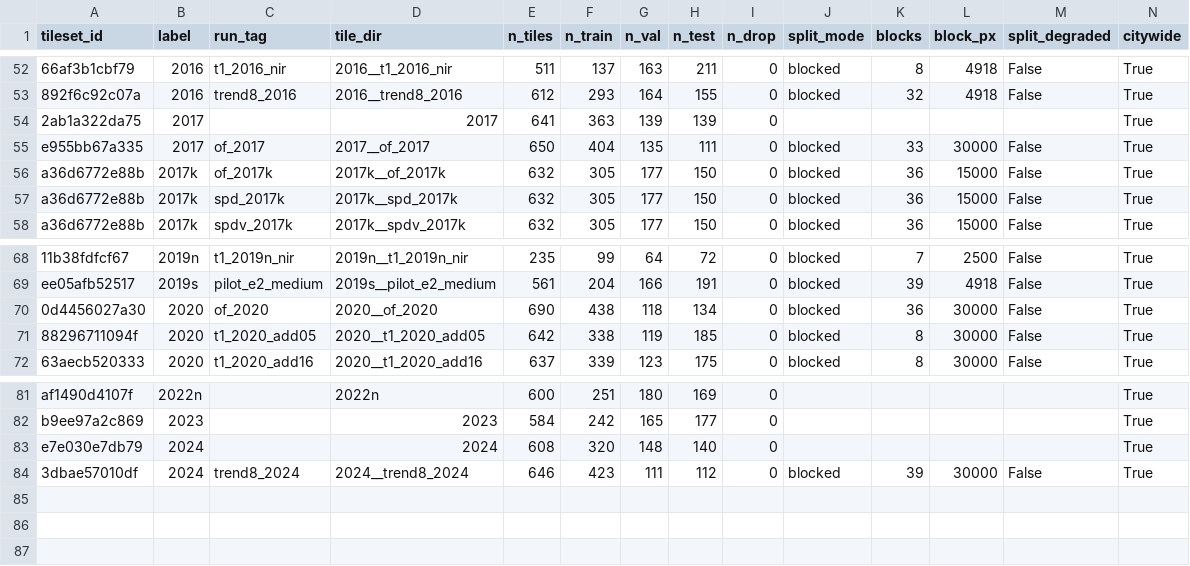
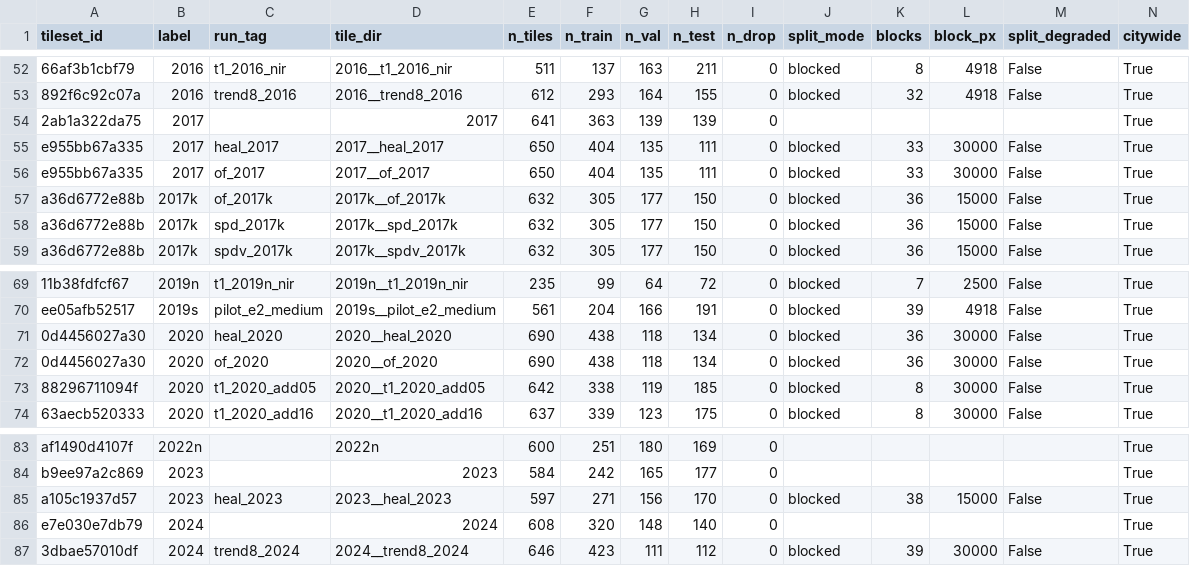
Before and after one commit to Kameron-Eck/edmonds-treedata, a CSV file: phase4/qc/tileset_registry.csv, drawn as a sheet; only a part is shown, gaps mark what is left out; rows hold the shown columns only; the diff names each change by its address in the sheet, - before the commit and + after, or states it on an @@ line.

```diff
--- a/phase4/qc/tileset_registry.csv
+++ b/phase4/qc/tileset_registry.csv
+row 55: e955bb67a335 | 2017 | heal_2017 | 2017__heal_2017 | 650 | 404 | 135 | 111 | 0 | blocked | 33 | 30000 | False | True
+row 71: 0d4456027a30 | 2020 | heal_2020 | 2020__heal_2020 | 690 | 438 | 118 | 134 | 0 | blocked | 36 | 30000 | False | True
+row 85: a105c1937d57 | 2023 | heal_2023 | 2023__heal_2023 | 597 | 271 | 156 | 170 | 0 | blocked | 38 | 15000 | False | True
```
Also changed, not shown: phase4/qc/arm_metrics.csv, phase4/qc/hw_step_attribution.csv, 23 other files.
